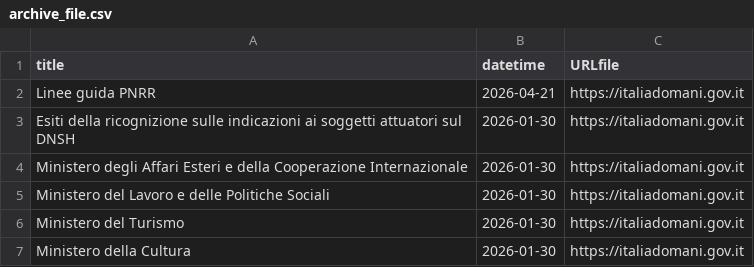
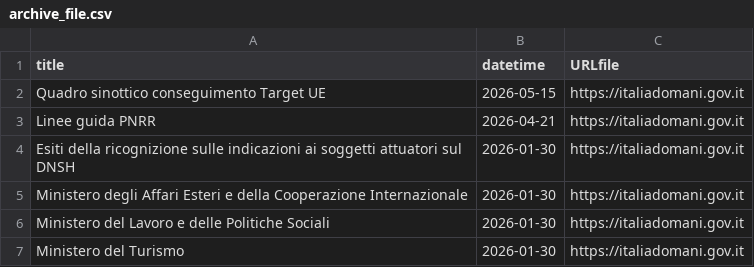
Before and after one commit to ondata/datiBeneComuneMonitoraggio, a CSV file: catalogo/italiaDomaniDocumenti/output/archive_file.csv, drawn as a sheet; only a part is shown; the shorter side is filled out with more unchanged rows; the diff names each change by its address in the sheet, - before the commit and + after, or states it on an @@ line.

```diff
--- a/catalogo/italiaDomaniDocumenti/output/archive_file.csv
+++ b/catalogo/italiaDomaniDocumenti/output/archive_file.csv
+row 2: Quadro sinottico conseguimento Target UE | 2026-05-15 | https://italiadomani.gov.it
```
Also changed, not shown: catalogo/italiaDomaniDocumenti/output/archive.csv, catalogo/italiaDomaniDocumenti/output/file_latest.csv, 4 other files.
